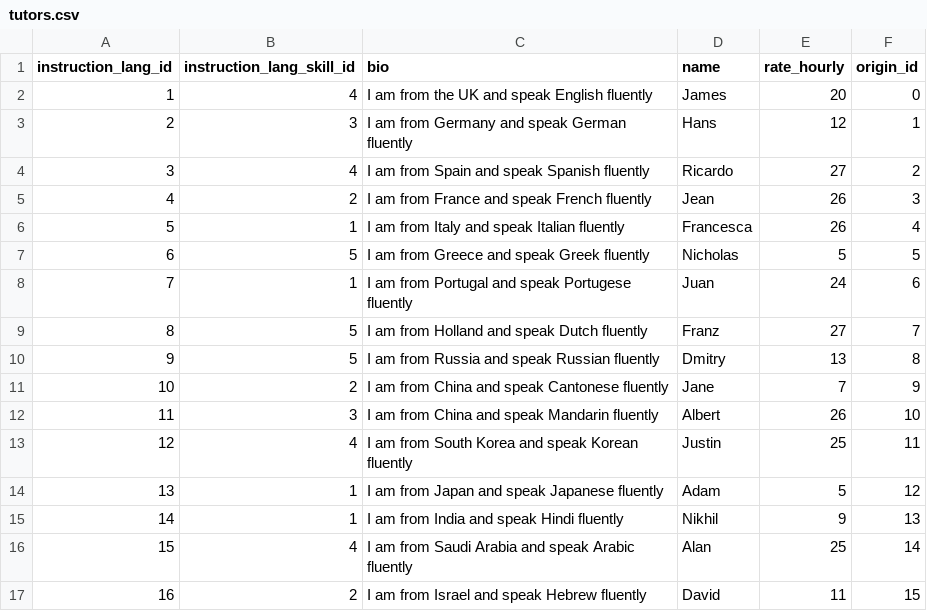
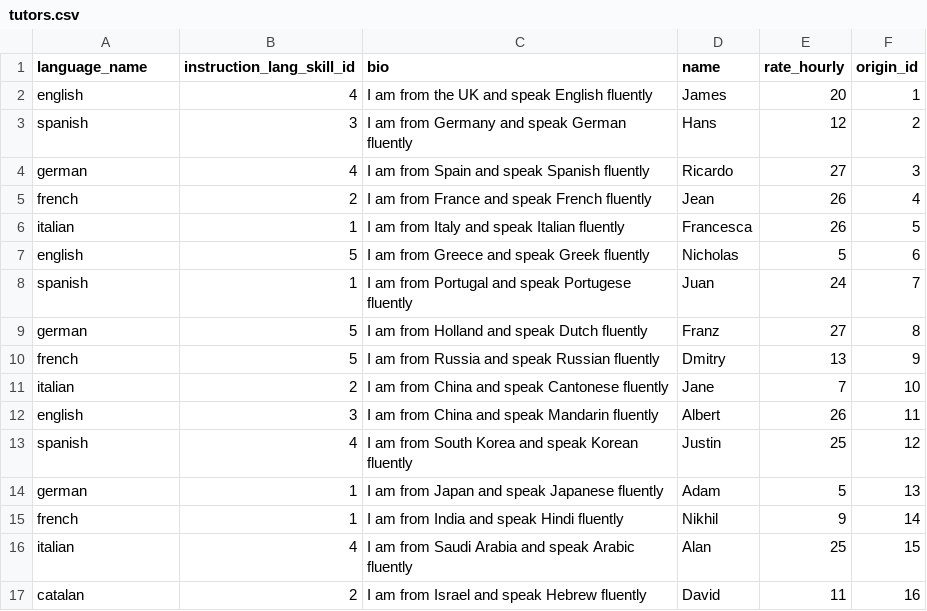
Before and after one commit to folkens2/fluency_v1, a CSV file: lib/csvs/tutors.csv, drawn as a sheet.

```diff
--- a/lib/csvs/tutors.csv
+++ b/lib/csvs/tutors.csv
@@ -1,17 +1,17 @@
-instruction_lang_id,instruction_lang_skill_id,bio,name,rate_hourly,origin_id
-1,4,I am from the UK and speak English fluently,James,20,0
-2,3,I am from Germany and speak German fluently,Hans,12,1
-3,4,I am from Spain and speak Spanish fluently,Ricardo,27,2
-4,2,I am from France and speak French fluently,Jean,26,3
-5,1,I am from Italy and speak Italian fluently,Francesca,26,4
-6,5,I am from Greece and speak Greek fluently,Nicholas,5,5
-7,1,I am from Portugal and speak Portugese fluently,Juan,24,6
-8,5,I am from Holland and speak Dutch fluently,Franz,27,7
-9,5,I am from Russia and speak Russian fluently,Dmitry,13,8
-10,2,I am from China and speak Cantonese fluently,Jane,7,9
-11,3,I am from China and speak Mandarin fluently,Albert,26,10
-12,4,I am from South Korea and speak Korean fluently,Justin,25,11
-13,1,I am from Japan and speak Japanese fluently,Adam,5,12
-14,1,I am from India and speak Hindi fluently,Nikhil,9,13
-15,4,I am from Saudi Arabia and speak Arabic fluently,Alan,25,14
-16,2,I am from Israel and speak Hebrew fluently,David,11,15
+language_name,instruction_lang_skill_id,bio,name,rate_hourly,origin_id
+english,4,I am from the UK and speak English fluently,James,20,1
+spanish,3,I am from Germany and speak German fluently,Hans,12,2
+german,4,I am from Spain and speak Spanish fluently,Ricardo,27,3
+french,2,I am from France and speak French fluently,Jean,26,4
+italian,1,I am from Italy and speak Italian fluently,Francesca,26,5
+english,5,I am from Greece and speak Greek fluently,Nicholas,5,6
+spanish,1,I am from Portugal and speak Portugese fluently,Juan,24,7
+german,5,I am from Holland and speak Dutch fluently,Franz,27,8
+french,5,I am from Russia and speak Russian fluently,Dmitry,13,9
+italian,2,I am from China and speak Cantonese fluently,Jane,7,10
+english,3,I am from China and speak Mandarin fluently,Albert,26,11
+spanish,4,I am from South Korea and speak Korean fluently,Justin,25,12
+german,1,I am from Japan and speak Japanese fluently,Adam,5,13
+french,1,I am from India and speak Hindi fluently,Nikhil,9,14
+italian,4,I am from Saudi Arabia and speak Arabic fluently,Alan,25,15
+catalan,2,I am from Israel and speak Hebrew fluently,David,11,16
```
Also changed, not shown: lib/csvs/reviews.csv.
